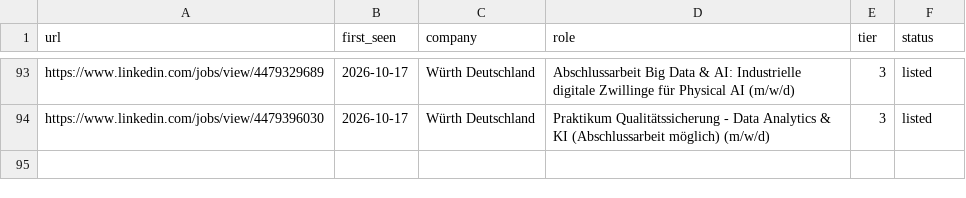
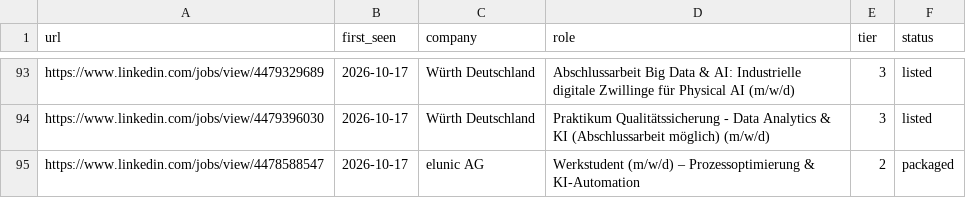
Before and after one commit to Rayyan3079/job-search, a TSV file: data/seen.tsv, drawn as a sheet; only a part is shown, gaps mark what is left out.

```diff
--- a/data/seen.tsv
+++ b/data/seen.tsv
@@ -94 +94,2 @@ https://www.linkedin.com/jobs/view/4479329689	2026-10-17	Würth Deutschland	Absc
 https://www.linkedin.com/jobs/view/4479396030	2026-10-17	Würth Deutschland	Praktikum Qualitätssicherung - Data Analytics & KI (Abschlussarbeit möglich) (m/w/d)	3	listed
+https://www.linkedin.com/jobs/view/4478588547	2026-10-17	elunic AG	Werkstudent (m/w/d) – Prozessoptimierung & KI-Automation	2	packaged
```
Also changed, not shown: data/pdf-index.tsv, 5 other files.
